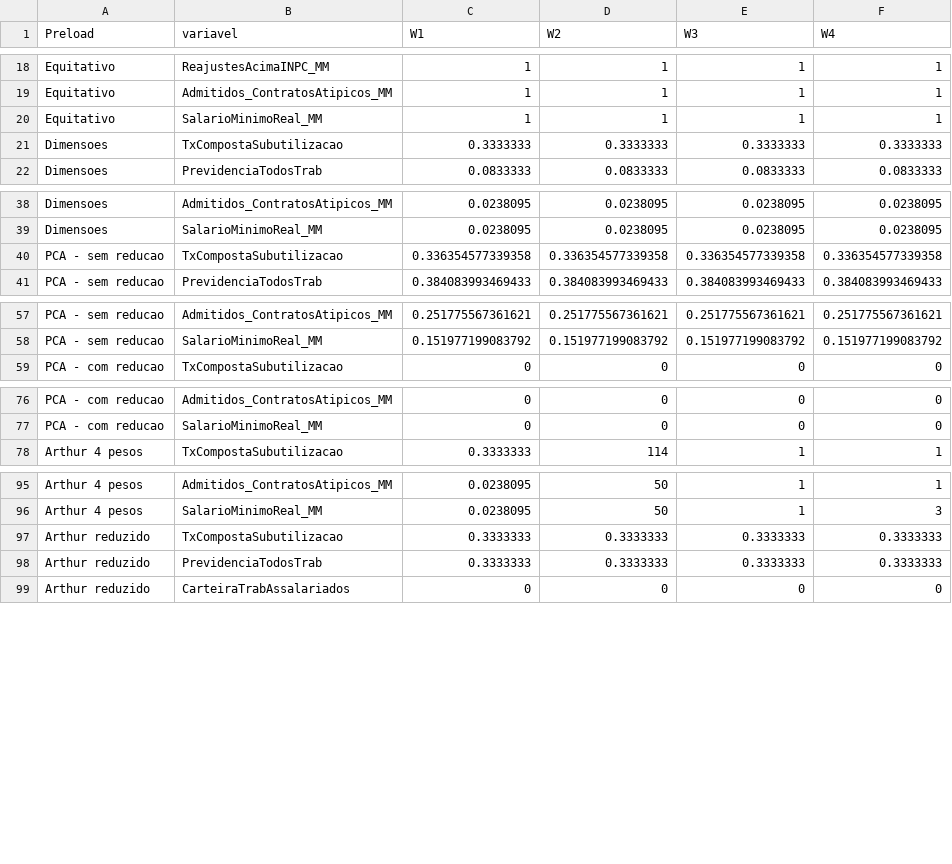
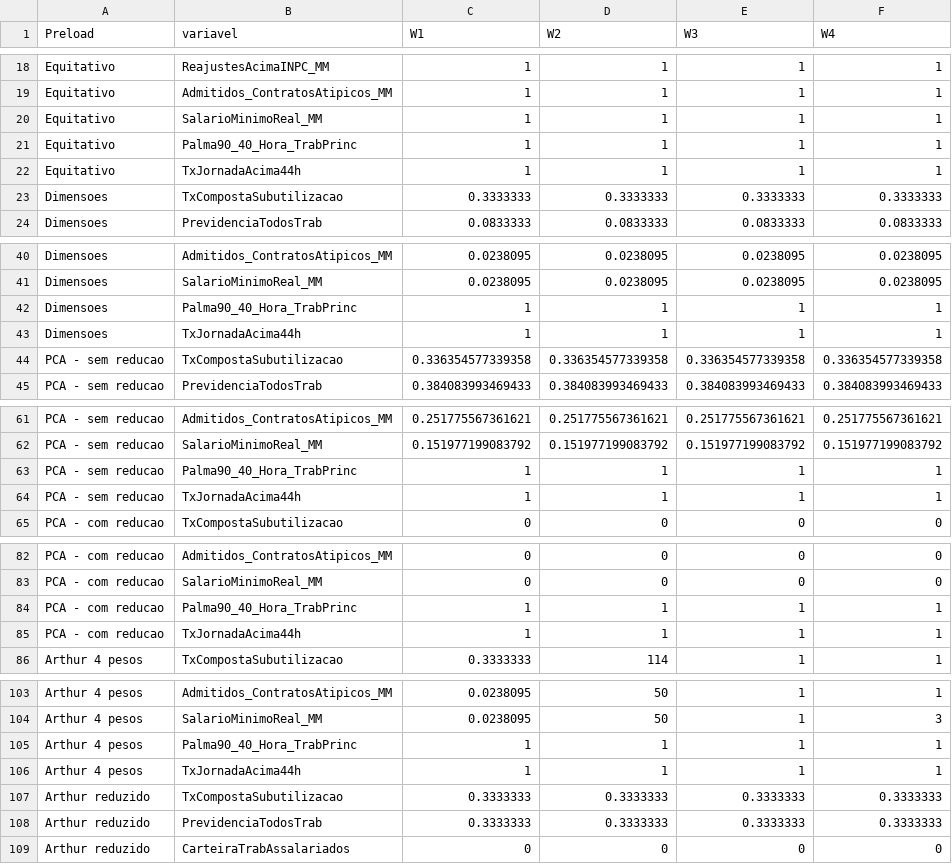
Before and after one commit to arthurwelle/ITD, a CSV file: Preloads.csv, drawn as a sheet; only a part is shown, gaps mark what is left out; the diff covers the shown part only.

```diff
--- a/Preloads.csv
+++ b/Preloads.csv
@@ -20,0 +21,2 @@ Equitativo;SalarioMinimoReal_MM;1;1;1;1;
+Equitativo;Palma90_40_Hora_TrabPrinc;1;1;1;1
+Equitativo;TxJornadaAcima44h;1;1;1;1
@@ -39,0 +42,2 @@ Dimensoes;SalarioMinimoReal_MM;0.0238095;0.0238095;0.0238095;0.0238095;
+Dimensoes;Palma90_40_Hora_TrabPrinc;1;1;1;1
+Dimensoes;TxJornadaAcima44h;1;1;1;1
@@ -58,0 +63,2 @@ PCA - sem reducao;SalarioMinimoReal_MM;0.151977199083792;0.151977199083792;0.151
+PCA - sem reducao;Palma90_40_Hora_TrabPrinc;1;1;1;1
+PCA - sem reducao;TxJornadaAcima44h;1;1;1;1
@@ -77,0 +84,2 @@ PCA - com reducao;SalarioMinimoReal_MM;0;0;0;0;
+PCA - com reducao;Palma90_40_Hora_TrabPrinc;1;1;1;1
+PCA - com reducao;TxJornadaAcima44h;1;1;1;1
@@ -96,0 +105,2 @@ Arthur 4 pesos;SalarioMinimoReal_MM;0.0238095;50;1;3;
+Arthur 4 pesos;Palma90_40_Hora_TrabPrinc;1;1;1;1
+Arthur 4 pesos;TxJornadaAcima44h;1;1;1;1
```
Also changed, not shown: 2 added rows elsewhere in this file, 1 other file.
